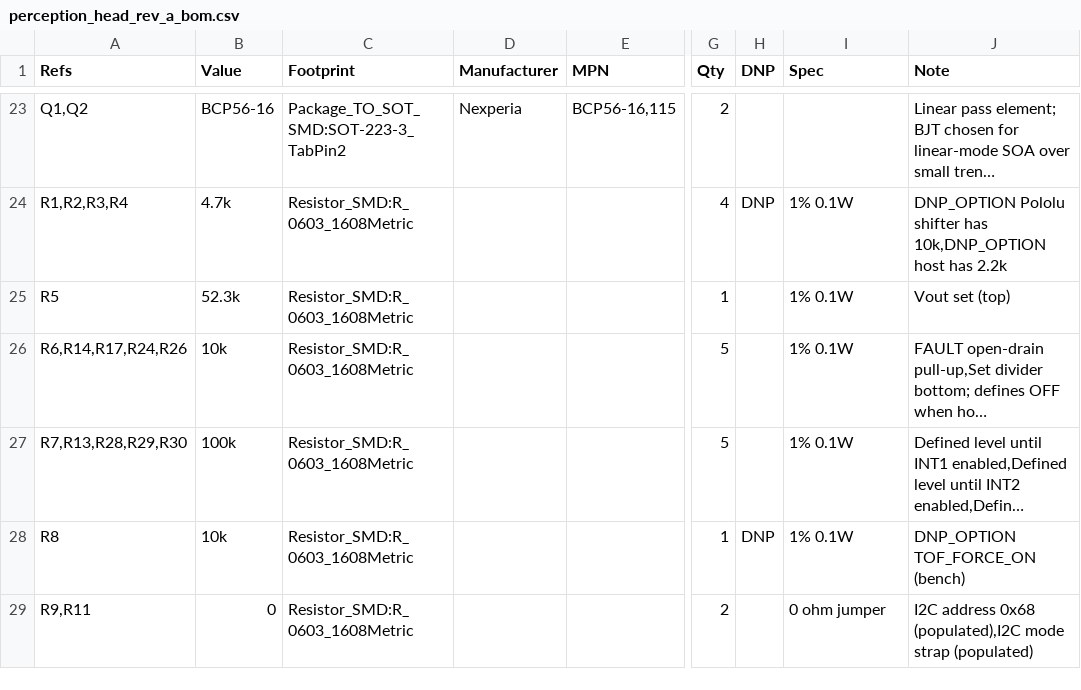
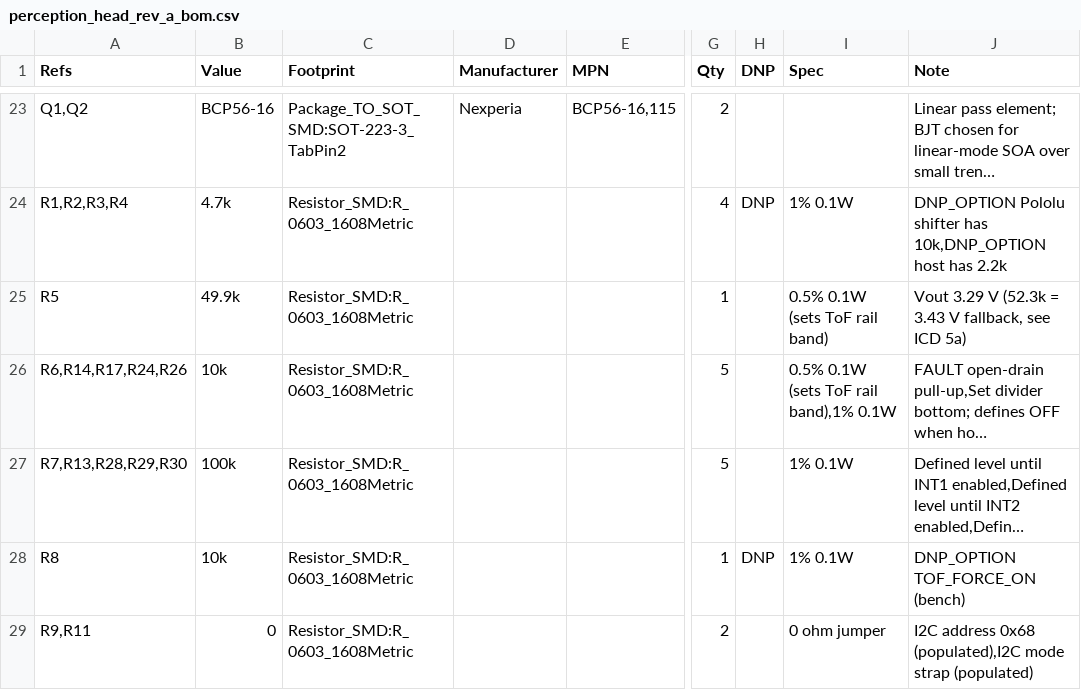
Before and after one commit to Matthewjg95/PlatypusOne, a CSV file: hardware/pcb/perception_head_rev_a/outputs/perception_head_rev_a_bom.csv, drawn as a sheet; only a part is shown, gaps mark what is left out; long unchanged cells end in …; the diff names each change by its address in the sheet, - before the commit and + after, or states it on an @@ line.

```diff
--- a/hardware/pcb/perception_head_rev_a/outputs/perception_head_rev_a_bom.csv
+++ b/hardware/pcb/perception_head_rev_a/outputs/perception_head_rev_a_bom.csv
-B25 (Value): 52.3k
+B25 (Value): 49.9k
-I25 (Spec): 1% 0.1W
+I25 (Spec): 0.5% 0.1W (sets ToF rail band)
-J25 (Note): Vout set (top)
+J25 (Note): Vout 3.29 V (52.3k = 3.43 V fallback, see ICD 5a)
-I26 (Spec): 1% 0.1W
+I26 (Spec): 0.5% 0.1W (sets ToF rail band),1% 0.1W
```
Also changed, not shown: 13 other files.
